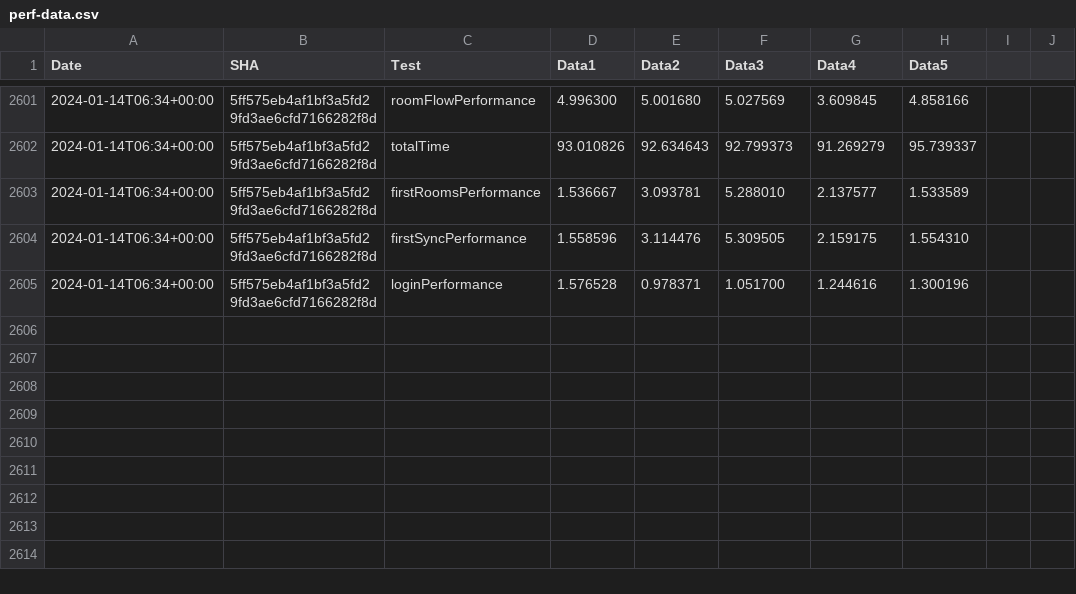
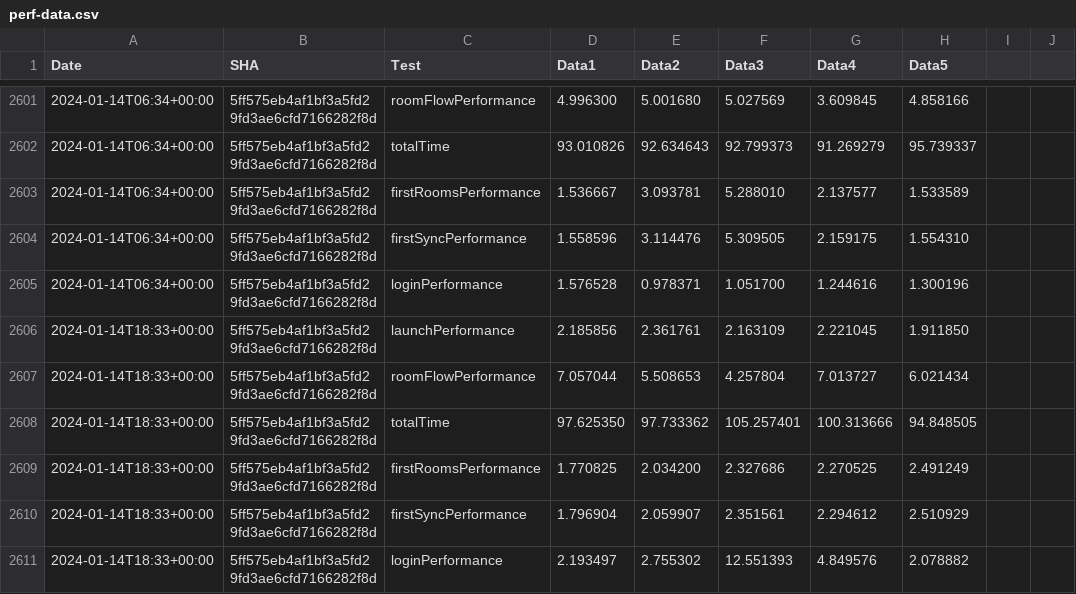
Before and after one commit to zyfra-hub/talks-ios, a CSV file: performance/perf-data.csv, drawn as a sheet; only a part is shown, gaps mark what is left out.

Commit message:
Results for 5ff575eb4af1bf3a5fd29fd3ae6cfd7166282f8d

```diff
--- a/performance/perf-data.csv
+++ b/performance/perf-data.csv
@@ -2605 +2605,7 @@ Date,SHA,Test,Data1,Data2,Data3,Data4,Data5
 2024-01-14T06:34+00:00,5ff575eb4af1bf3a5fd29fd3ae6cfd7166282f8d,loginPerformance,1.576528, 0.978371, 1.051700, 1.244616, 1.300196
+2024-01-14T18:33+00:00,5ff575eb4af1bf3a5fd29fd3ae6cfd7166282f8d,launchPerformance,2.185856, 2.361761, 2.163109, 2.221045, 1.911850
+2024-01-14T18:33+00:00,5ff575eb4af1bf3a5fd29fd3ae6cfd7166282f8d,roomFlowPerformance,7.057044, 5.508653, 4.257804, 7.013727, 6.021434
+2024-01-14T18:33+00:00,5ff575eb4af1bf3a5fd29fd3ae6cfd7166282f8d,totalTime,97.625350, 97.733362, 105.257401, 100.313666, 94.848505
+2024-01-14T18:33+00:00,5ff575eb4af1bf3a5fd29fd3ae6cfd7166282f8d,firstRoomsPerformance,1.770825, 2.034200, 2.327686, 2.270525, 2.491249
+2024-01-14T18:33+00:00,5ff575eb4af1bf3a5fd29fd3ae6cfd7166282f8d,firstSyncPerformance,1.796904, 2.059907, 2.351561, 2.294612, 2.510929
+2024-01-14T18:33+00:00,5ff575eb4af1bf3a5fd29fd3ae6cfd7166282f8d,loginPerformance,2.193497, 2.755302, 12.551393, 4.849576, 2.078882
```
